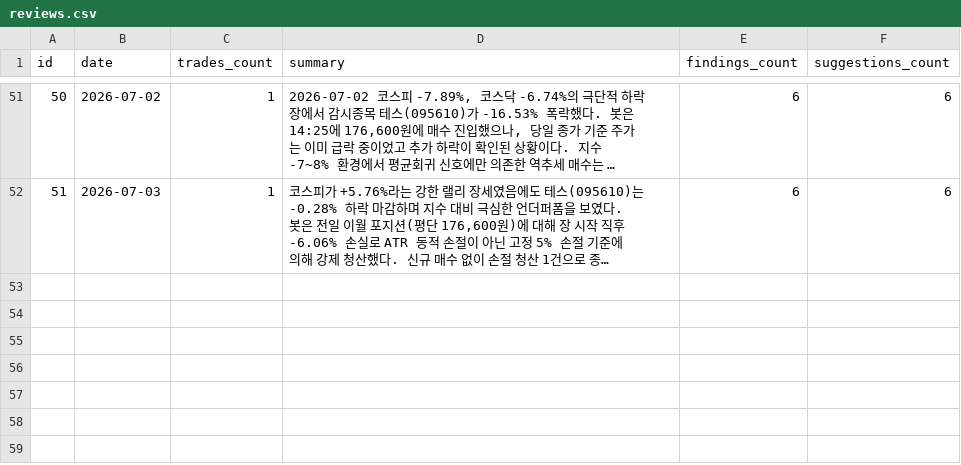
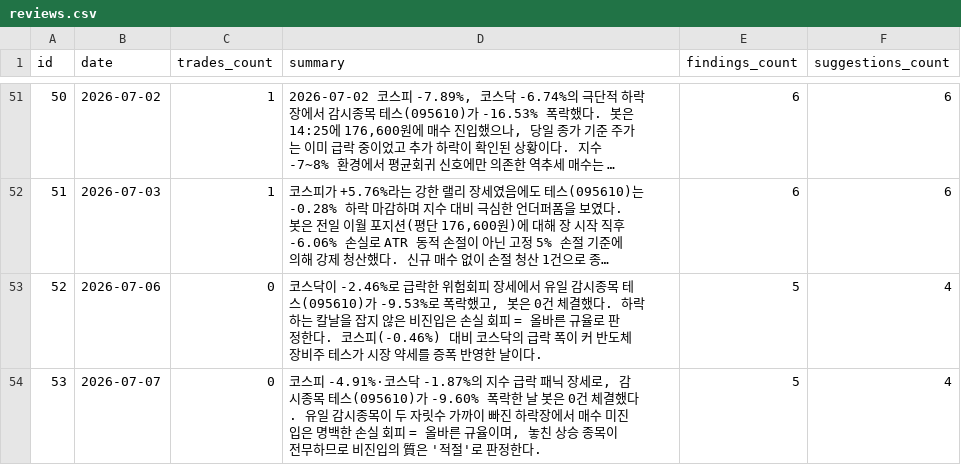
Before and after one commit to inwhan987/-, a CSV file: data/reviews.csv, drawn as a sheet; only a part is shown, gaps mark what is left out; long unchanged cells end in …; the diff names each change by its address in the sheet, - before the commit and + after, or states it on an @@ line.

Commit message:
data: 일별 백업 2026-07-08 (체결 61건 / 리뷰 53건 / 뉴스 6건 / 로그 1306KB)

```diff
--- a/data/reviews.csv
+++ b/data/reviews.csv
+row 53: 52 | 2026-07-06 | 0 | 코스닥이 -2.46%로 급락한 위험회피 장세에서 유일 감시종목 테스(095610)가 -9.53%로 폭락했고, 봇은 0건 체결했다. 하락하는 칼날을 잡지 않은 비진입은 손실 회피 = 올바른 규율로 판정한다. 코스피(-0.46%) 대비 코스닥의 급락 폭이 커 반도체 장비주 테스가 시장 약세를 증폭 반영한 날이다. | 5 | 4
+row 54: 53 | 2026-07-07 | 0 | 코스피 -4.91%·코스닥 -1.87%의 지수 급락 패닉 장세로, 감시종목 테스(095610)가 -9.60% 폭락한 날 봇은 0건 체결했다. 유일 감시종목이 두 자릿수 가까이 빠진 하락장에서 매수 미진입은 명백한 손실 회피 = 올바른 규율이며, 놓친 상승 종목이 전무하므로 비진입의 質은 '적절'로 판정한다. | 5 | 4
```
Also changed, not shown: 12 other files.
